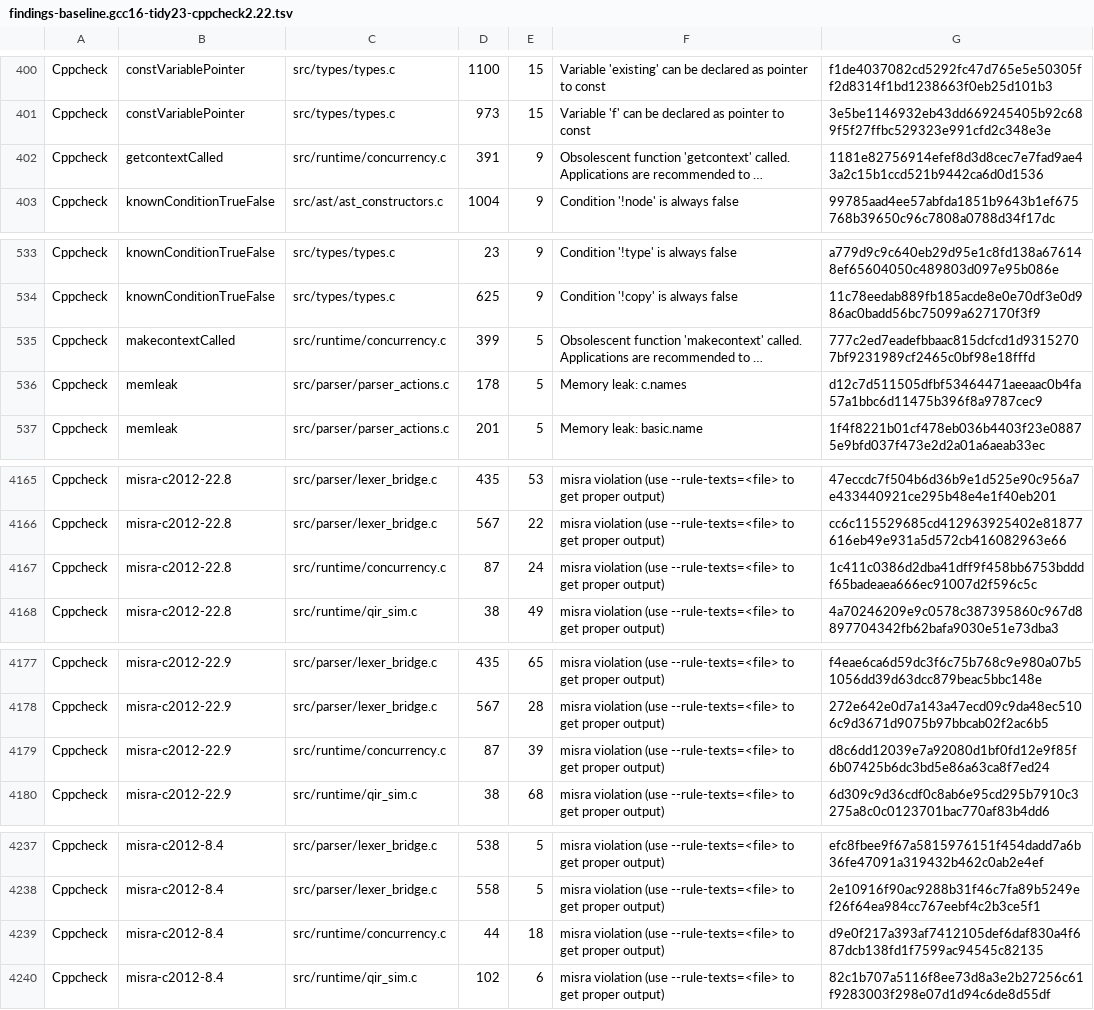
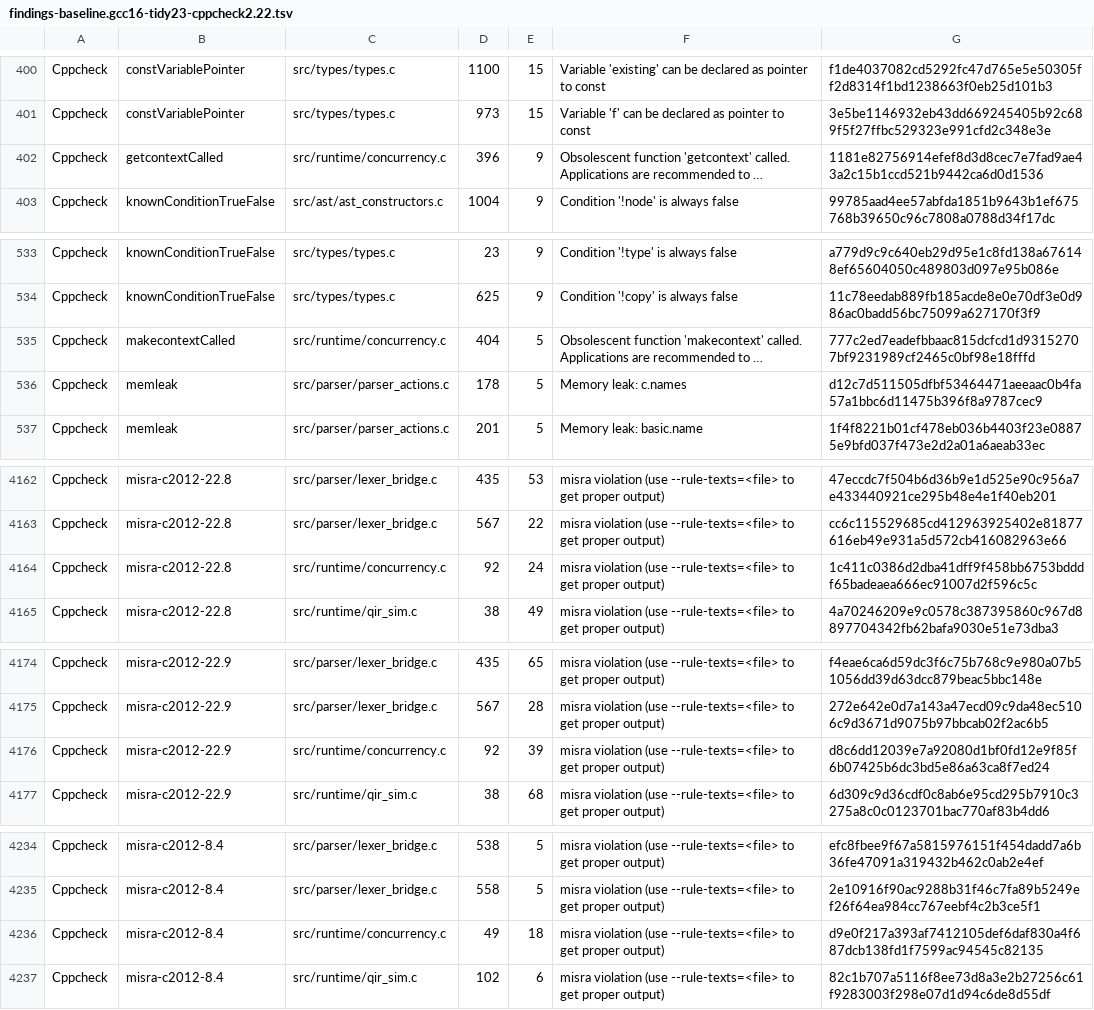
Before and after one commit to goo-lang/goolang, a TSV file: scripts/findings-baseline.gcc16-tidy23-cppcheck2.22.tsv, drawn as a sheet; only a part is shown, gaps mark what is left out; long unchanged cells end in …; addresses are those after the commit; the diff covers the shown part only; the diff names each change by its address in the sheet, - before the commit and + after, or states it on an @@ line.

```diff
--- a/scripts/findings-baseline.gcc16-tidy23-cppcheck2.22.tsv
+++ b/scripts/findings-baseline.gcc16-tidy23-cppcheck2.22.tsv
-D402: 391
+D402: 396
-D535: 399
+D535: 404
-D4164: 87
+D4164: 92
-D4176: 87
+D4176: 92
-D4236: 44
+D4236: 49
```
Also changed, not shown: 5 removed rows and 27 edited cells elsewhere in this file, 1 other file.
